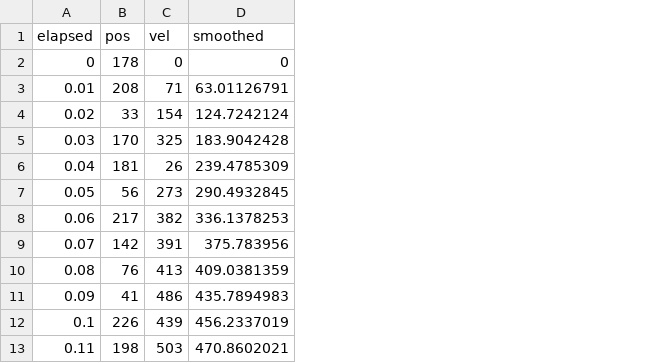
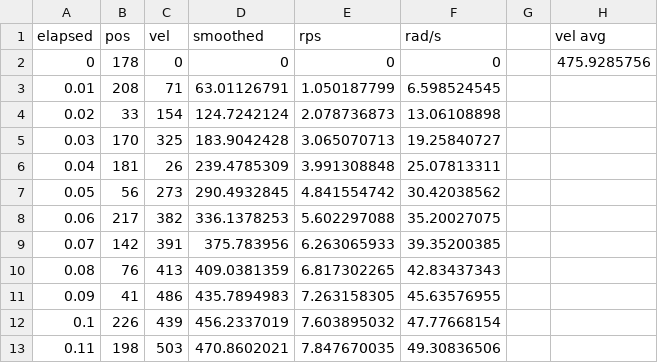
Before and after one commit to jasonrleb/MSP430, a CSV file: Report Materials/data/duty_100percent_response.csv, drawn as a sheet; only a part is shown; the diff names each change by its address in the sheet, - before the commit and + after, or states it on an @@ line.

Commit message:
report updates

```diff
--- a/Report Materials/data/duty_100percent_response.csv
+++ b/Report Materials/data/duty_100percent_response.csv
+column E (rps), rows 2-13: 0 | 1.050187799 | 2.078736873 | 3.065070713 | 3.991308848 | 4.841554742 | 5.602297088 | 6.263065933 | 6.817302265 | 7.263158305 | 7.603895032 | 7.847670035
+column F (rad/s), rows 2-13: 0 | 6.598524545 | 13.06108898 | 19.25840727 | 25.07813311 | 30.42038562 | 35.20027075 | 39.35200385 | 42.83437343 | 45.63576955 | 47.77668154 | 49.30836506
+column G, empty
+column H (vel avg), row 2: 475.9285756
```
Also changed, not shown: Report Materials/data/duty_25percent_response.csv, 19 other files.
